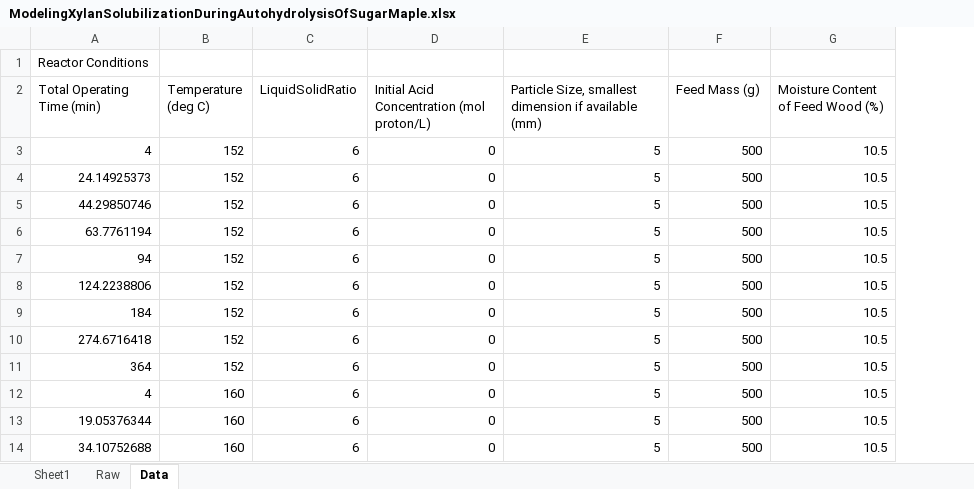
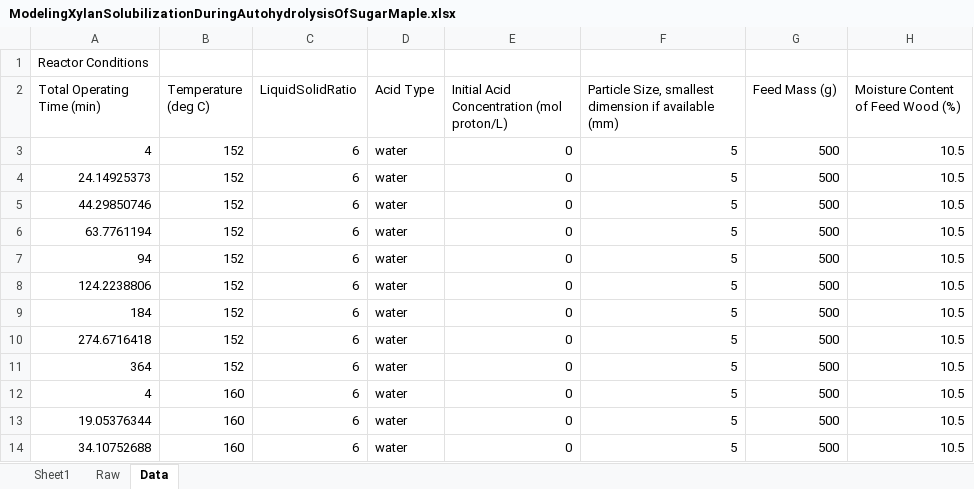
Before and after one commit to edwardwang1/HemicelluloseMachineLearning, an Excel workbook: RawData/ModelingXylanSolubilizationDuringAutohydrolysisOfSugarMaple.xlsx, sheet Data, drawn as a sheet; only a part is shown; values as stored, in another font and other column widths than the file's, no borders; the diff names each change by its address in the sheet, - before the commit and + after, or states it on an @@ line.

```diff
--- a/RawData/ModelingXylanSolubilizationDuringAutohydrolysisOfSugarMaple.xlsx (sheet Data)
+++ b/RawData/ModelingXylanSolubilizationDuringAutohydrolysisOfSugarMaple.xlsx (sheet Data)
+column D (Acid Type), rows 3-14: all water
```
Also changed, not shown: RawData/DegradationKineticsOfTheMainCarbohydratesInBirchWoodDuringHotWaterExtractionInABatchReactor.xlsx, RawData/HemicellulosesFromStonePineHolmOakAndNorwaySpruceWithSubcriticalWaterExtraction.xlsx, 15 other files.
